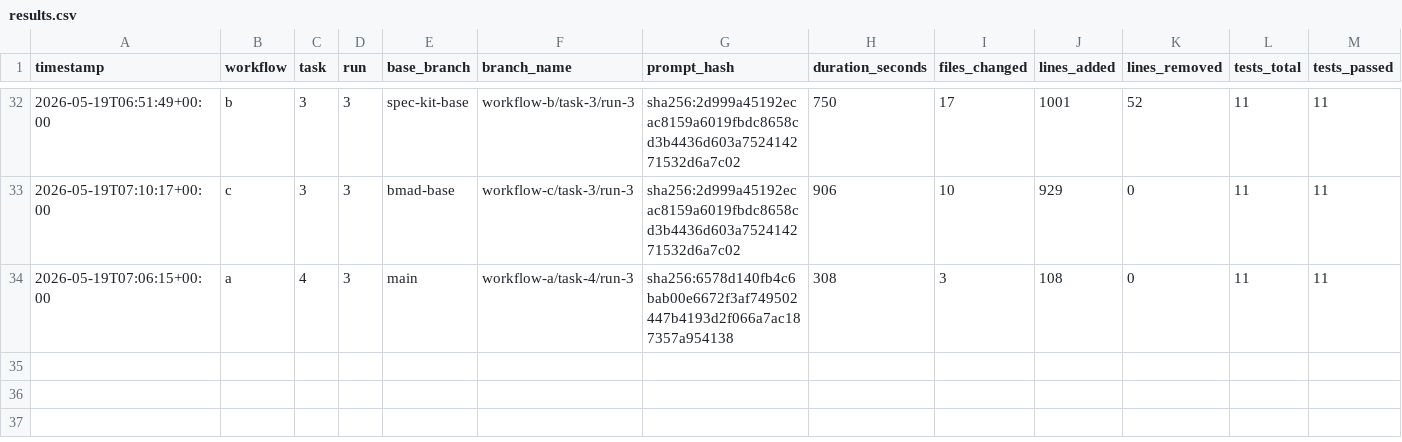
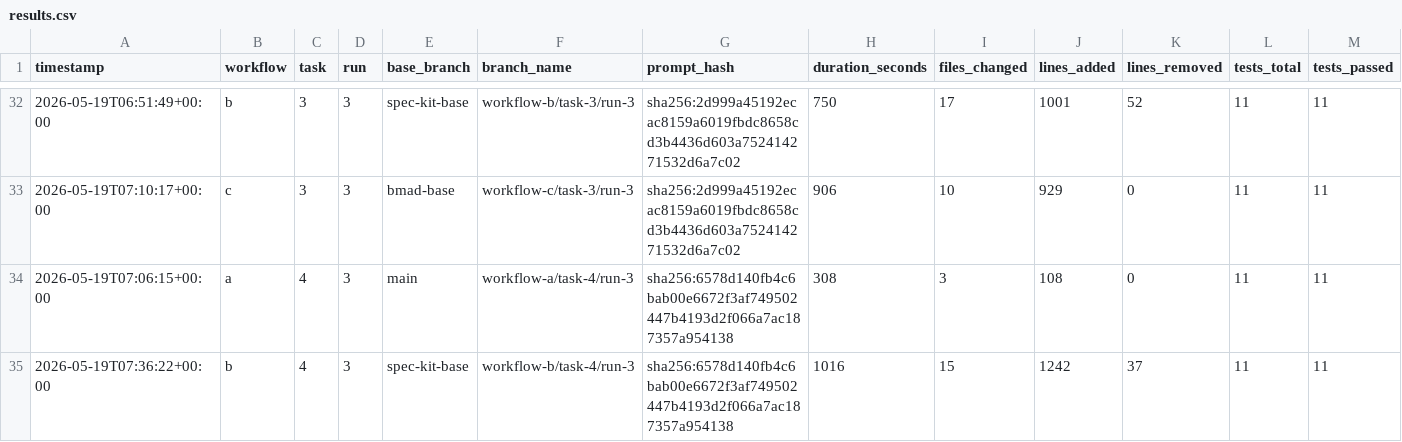
Before and after one commit to lutic1/Bmad-comparison, a CSV file: results/results.csv, drawn as a sheet; only a part is shown, gaps mark what is left out; rows hold the shown columns only; the diff names each change by its address in the sheet, - before the commit and + after, or states it on an @@ line.

Commit message:
B4-r3 captured: 21/21, $3.76, 1016s, score 4 (cents respected, re-application handling)

```diff
--- a/results/results.csv
+++ b/results/results.csv
+row 35: 2026-05-19T07:36:22+00:00 | b | 4 | 3 | spec-kit-base | workflow-b/task-4/run-3 | sha256:6578d140fb4c6bab00e6672f3af749502447b4193d2f066a7ac187357a954138 | 1016 | 15 | 1242 | 37 | 11 | 11
```
Also changed, not shown: 18 other files.
